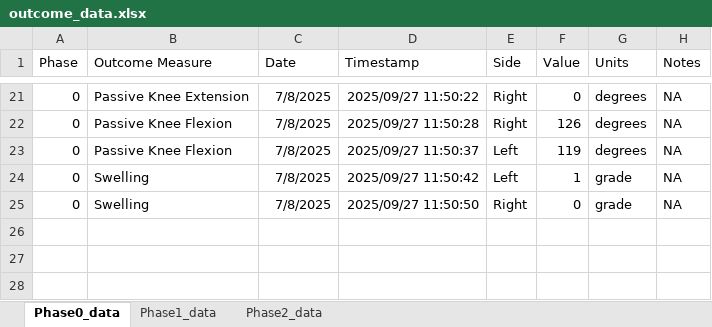
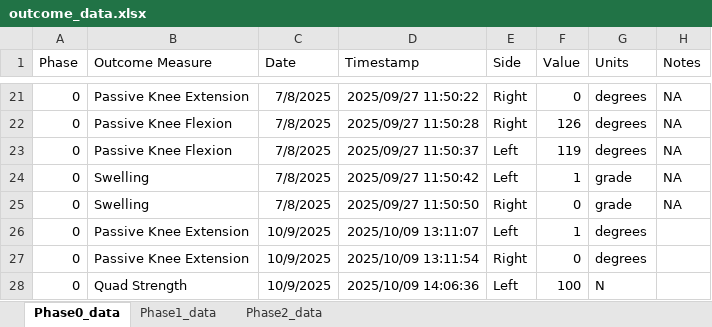
Before and after one commit to AKates717/CSI-Pacific-RTP, an Excel workbook: sample_data/outcome_data.xlsx, sheet Phase0_data, drawn as a sheet; only a part is shown, gaps mark what is left out; values as stored, in another font and other column widths than the file's, no borders; the diff names each change by its address in the sheet, - before the commit and + after, or states it on an @@ line.

```diff
--- a/sample_data/outcome_data.xlsx (sheet Phase0_data)
+++ b/sample_data/outcome_data.xlsx (sheet Phase0_data)
+row 26: 0 | Passive Knee Extension | 10/9/2025 | 2025/10/09 13:11:07 | Left | 1 | degrees
+row 27: 0 | Passive Knee Extension | 10/9/2025 | 2025/10/09 13:11:54 | Right | 0 | degrees
+row 28: 0 | Quad Strength | 10/9/2025 | 2025/10/09 14:06:36 | Left | 100 | N
```
Also changed, not shown: 2 other files.
